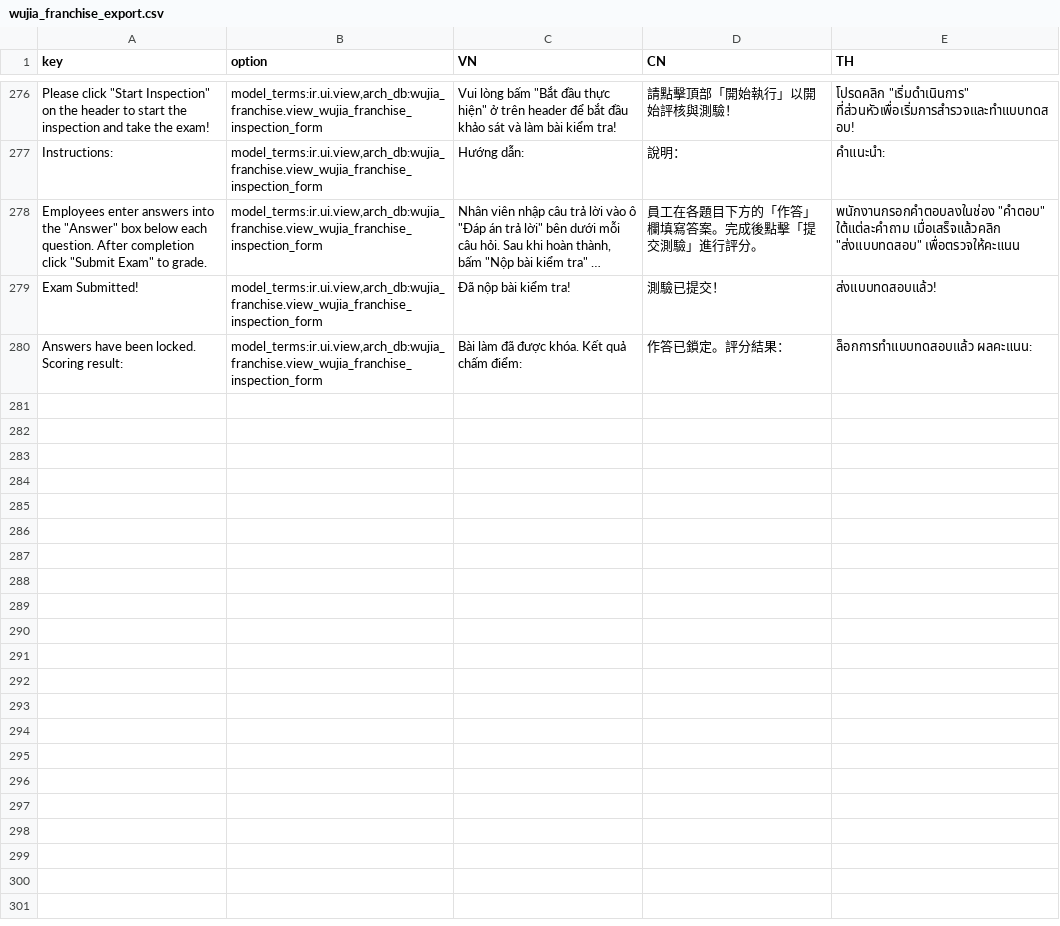
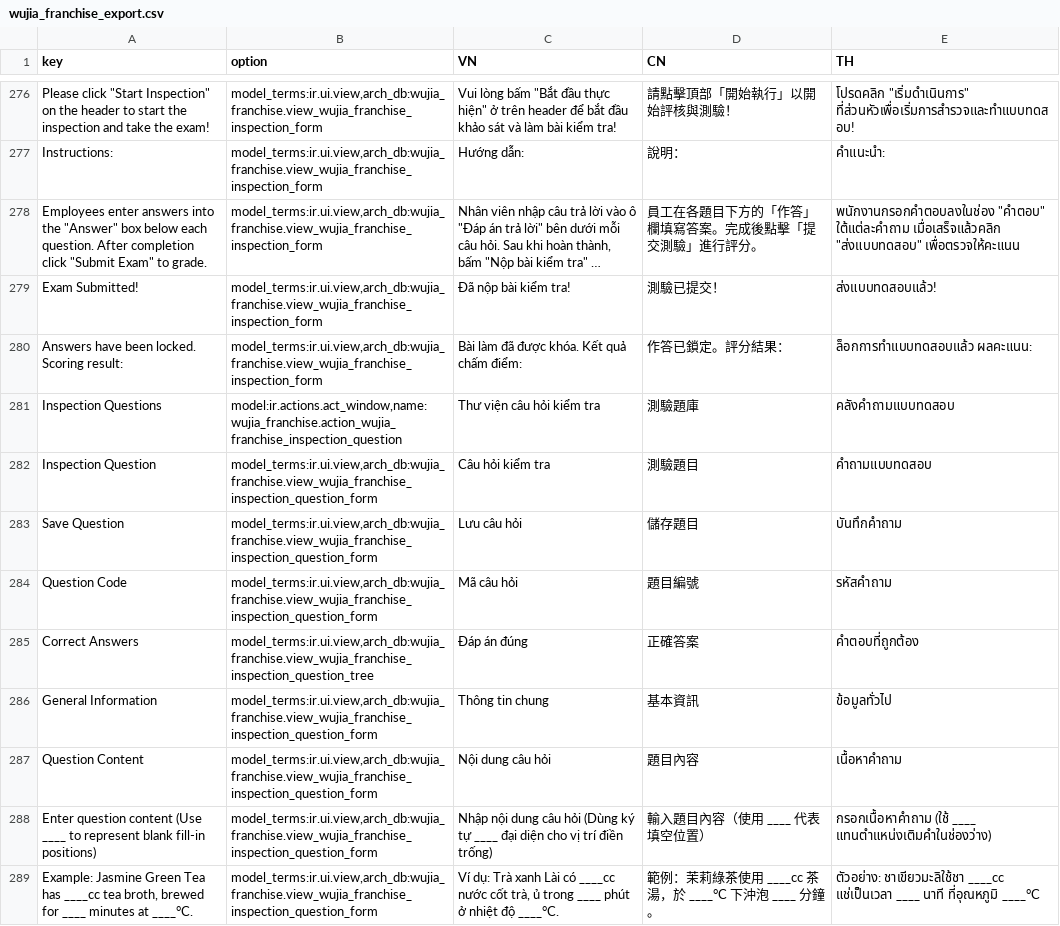
Before and after one commit to huyban2003/WujiaTea-ERP-internal, a CSV file: custom/wujia_franchise/data/wujia_franchise_export.csv, drawn as a sheet; only a part is shown, gaps mark what is left out; long unchanged cells end in …; the diff covers the shown part only; the diff names each change by its address in the sheet, - before the commit and + after, or states it on an @@ line.

```diff
--- a/custom/wujia_franchise/data/wujia_franchise_export.csv
+++ b/custom/wujia_franchise/data/wujia_franchise_export.csv
+row 281: Inspection Questions | model:ir.actions.act_window,name:wujia_franchise.action_wujia_franchise_inspection_question | Thư viện câu hỏi kiểm tra | 測驗題庫 | คลังคำถามแบบทดสอบ
+row 282: Inspection Question | model_terms:ir.ui.view,arch_db:wujia_franchise.view_wujia_franchise_inspection_question_form | Câu hỏi kiểm tra | 測驗題目 | คำถามแบบทดสอบ
+row 283: Save Question | model_terms:ir.ui.view,arch_db:wujia_franchise.view_wujia_franchise_inspection_question_form | Lưu câu hỏi | 儲存題目 | บันทึกคำถาม
+row 284: Question Code | model_terms:ir.ui.view,arch_db:wujia_franchise.view_wujia_franchise_inspection_question_form | Mã câu hỏi | 題目編號 | รหัสคำถาม
+row 285: Correct Answers | model_terms:ir.ui.view,arch_db:wujia_franchise.view_wujia_franchise_inspection_question_tree | Đáp án đúng | 正確答案 | คำตอบที่ถูกต้อง
+row 286: General Information | model_terms:ir.ui.view,arch_db:wujia_franchise.view_wujia_franchise_inspection_question_form | Thông tin chung | 基本資訊 | ข้อมูลทั่วไป
+row 287: Question Content | model_terms:ir.ui.view,arch_db:wujia_franchise.view_wujia_franchise_inspection_question_form | Nội dung câu hỏi | 題目內容 | เนื้อหาคำถาม
+row 288: Enter question content (Use ____ to represent blank fill-in positions) | model_terms:ir.ui.view,arch_db:wujia_franchise.view_wujia_franchise_inspection_question_form | Nhập nội dung câu hỏi (Dùng ký tự ____ đại diện cho vị trí điền trống) | 輸入題目內容（使用 ____ 代表填空位置） | กรอกเนื้อหาคำถาม (ใช้ ____ แทนตำแหน่งเติมคำในช่องว่าง)
+row 289: Example: Jasmine Green Tea has ____cc tea broth, brewed for ____ minutes at ____°C. | model_terms:ir.ui.view,arch_db:wujia_franchise.view_wujia_franchise_inspection_question_form | Ví dụ: Trà xanh Lài có ____cc nước cốt trà, ủ trong ____ phút ở nhiệt độ ____°C. | 範例：茉莉綠茶使用 ____cc 茶湯，於 ____°C 下沖泡 ____ 分鐘。 | ตัวอย่าง: ชาเขียวมะลิใช้ชา ____cc แช่เป็นเวลา ____ นาที ที่อุณหภูมิ ____°C
```
Also changed, not shown: 9 added rows elsewhere in this file, 8 other files.
